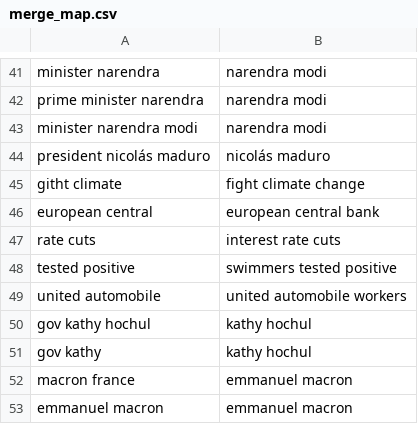
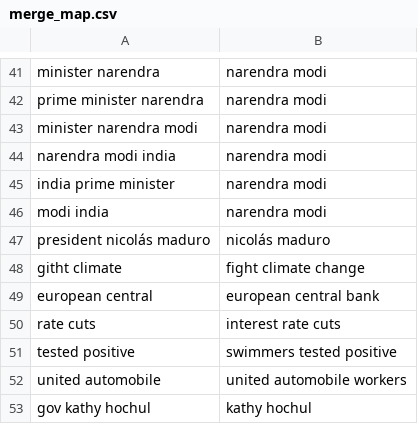
Before and after one commit to jocelynshek/js-panopticum, a CSV file: curate-files/merge_phrases/merge_map.csv, drawn as a sheet; only a part is shown, gaps mark what is left out; the shorter side is filled out with more unchanged rows; the diff covers the shown part only.

```diff
--- a/curate-files/merge_phrases/merge_map.csv
+++ b/curate-files/merge_phrases/merge_map.csv
@@ -43,2 +43,5 @@ prime minister narendra,narendra modi
 minister narendra modi,narendra modi
+narendra modi india,narendra modi
+india prime minister,narendra modi
+modi india,narendra modi
 president nicolás maduro,nicolás maduro
```
Also changed, not shown: 87 added rows elsewhere in this file, 9 other files.
